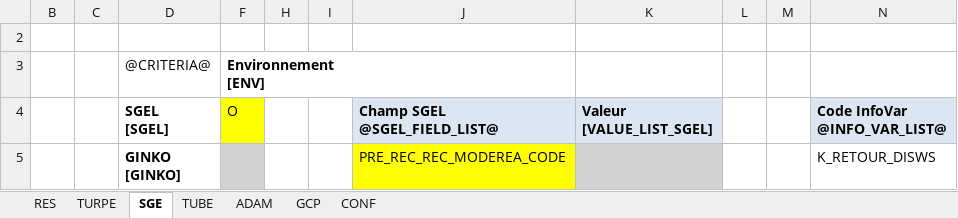
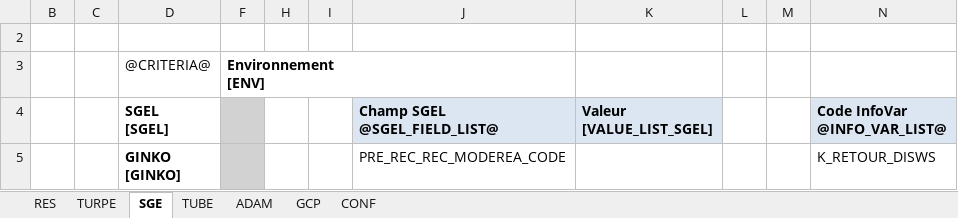
Before and after one commit to paularnaud2/CAPC5, an Excel workbook: Excel/queryHelper/queryHelper.xlsm, sheet SGE, drawn as a sheet; only a part is shown; values as stored, in another font and other column widths than the file's, no borders; charts and pictures not drawn; the diff covers the shown part only; the diff names each change by its address in the sheet, - before the commit and + after, or states it on an @@ line.

```diff
--- a/Excel/queryHelper/queryHelper.xlsm (sheet SGE)
+++ b/Excel/queryHelper/queryHelper.xlsm (sheet SGE)
-F4: O
+F4: (empty)
-F4 fill: #FFFF00
+F4 fill: #D2D2D2
-J5 fill: #FFFF00
+J5 fill: none
-K5 fill: #D2D2D2
+K5 fill: none
```
Also changed, not shown: 3 edited cells elsewhere in this sheet, hidden cells, Excel/SAF/SAF.xlsm, Excel/queryHelper/saved_SGE.xlsx, 2 other files.
